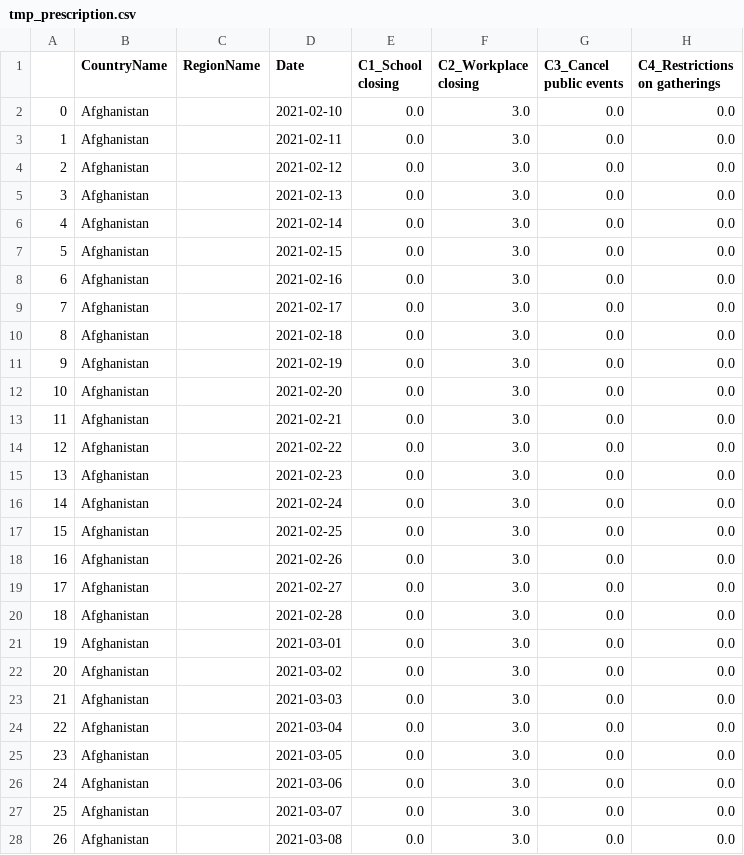
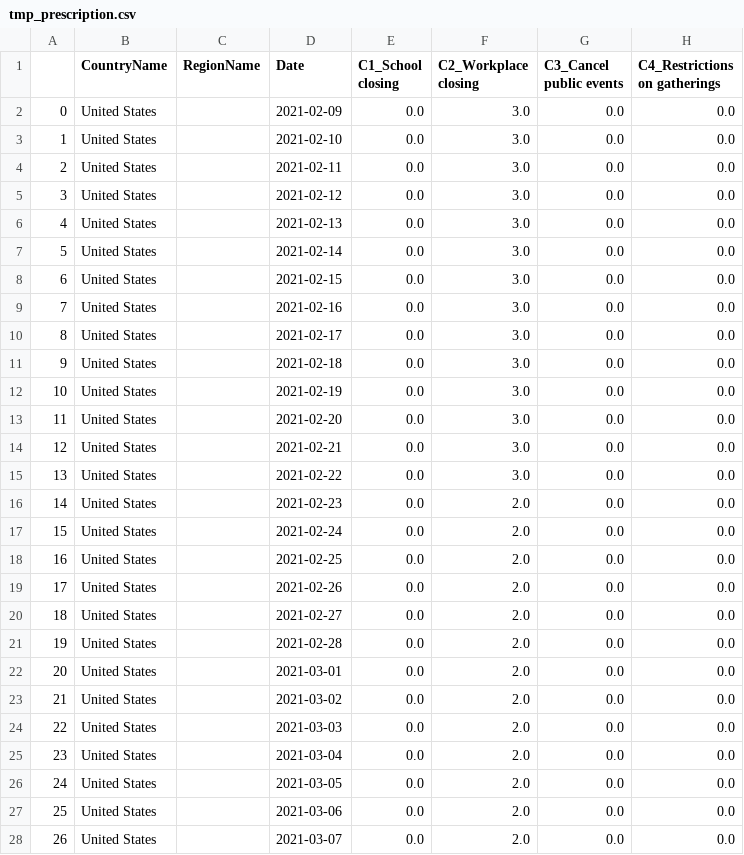
Before and after one commit to prabodhw96/Team-Streamlit, a CSV file: src/pages/prescriptor/neat_multi/tmp_prescription.csv, drawn as a sheet; only a part is shown; the diff covers the shown part only; the diff names each change by its address in the sheet, - before the commit and + after, or states it on an @@ line.

```diff
--- a/src/pages/prescriptor/neat_multi/tmp_prescription.csv
+++ b/src/pages/prescriptor/neat_multi/tmp_prescription.csv
-B2:B28 (CountryName): Afghanistan
+B2:B28 (CountryName): United States
-D2 (Date): 2021-02-10
+D2 (Date): 2021-02-09
-D3 (Date): 2021-02-11
+D3 (Date): 2021-02-10
-D4 (Date): 2021-02-12
+D4 (Date): 2021-02-11
-D5 (Date): 2021-02-13
+D5 (Date): 2021-02-12
-D6 (Date): 2021-02-14
+D6 (Date): 2021-02-13
-D7 (Date): 2021-02-15
+D7 (Date): 2021-02-14
-D8 (Date): 2021-02-16
+D8 (Date): 2021-02-15
-D9 (Date): 2021-02-17
+D9 (Date): 2021-02-16
-D10 (Date): 2021-02-18
+D10 (Date): 2021-02-17
-D11 (Date): 2021-02-19
+D11 (Date): 2021-02-18
-D12 (Date): 2021-02-20
+D12 (Date): 2021-02-19
-D13 (Date): 2021-02-21
+D13 (Date): 2021-02-20
-D14 (Date): 2021-02-22
+D14 (Date): 2021-02-21
-D15 (Date): 2021-02-23
+D15 (Date): 2021-02-22
-D16 (Date): 2021-02-24
+D16 (Date): 2021-02-23
-F16:F28 (C2_Workplace closing): 3.0
+F16:F28 (C2_Workplace closing): 2.0
-D17 (Date): 2021-02-25
+D17 (Date): 2021-02-24
-D18 (Date): 2021-02-26
+D18 (Date): 2021-02-25
-D19 (Date): 2021-02-27
+D19 (Date): 2021-02-26
-D20 (Date): 2021-02-28
+D20 (Date): 2021-02-27
-D21 (Date): 2021-03-01
+D21 (Date): 2021-02-28
-D22 (Date): 2021-03-02
+D22 (Date): 2021-03-01
-D23 (Date): 2021-03-03
+D23 (Date): 2021-03-02
-D24 (Date): 2021-03-04
+D24 (Date): 2021-03-03
-D25 (Date): 2021-03-05
+D25 (Date): 2021-03-04
-D26 (Date): 2021-03-06
+D26 (Date): 2021-03-05
-D27 (Date): 2021-03-07
+D27 (Date): 2021-03-06
-D28 (Date): 2021-03-08
+D28 (Date): 2021-03-07
```
Also changed, not shown: 3 edited cells elsewhere in this file, src/data/pareto_presc.csv, src/data/pred_df_Heuristic.csv, 2 other files.
